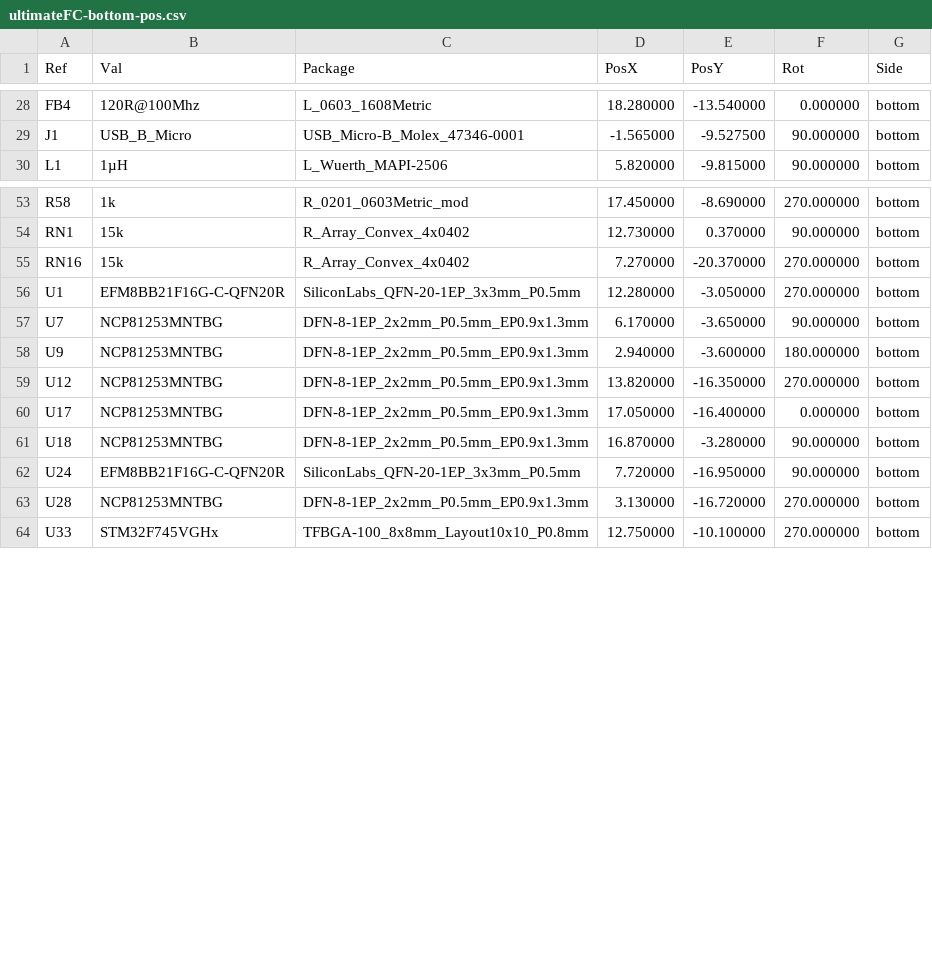
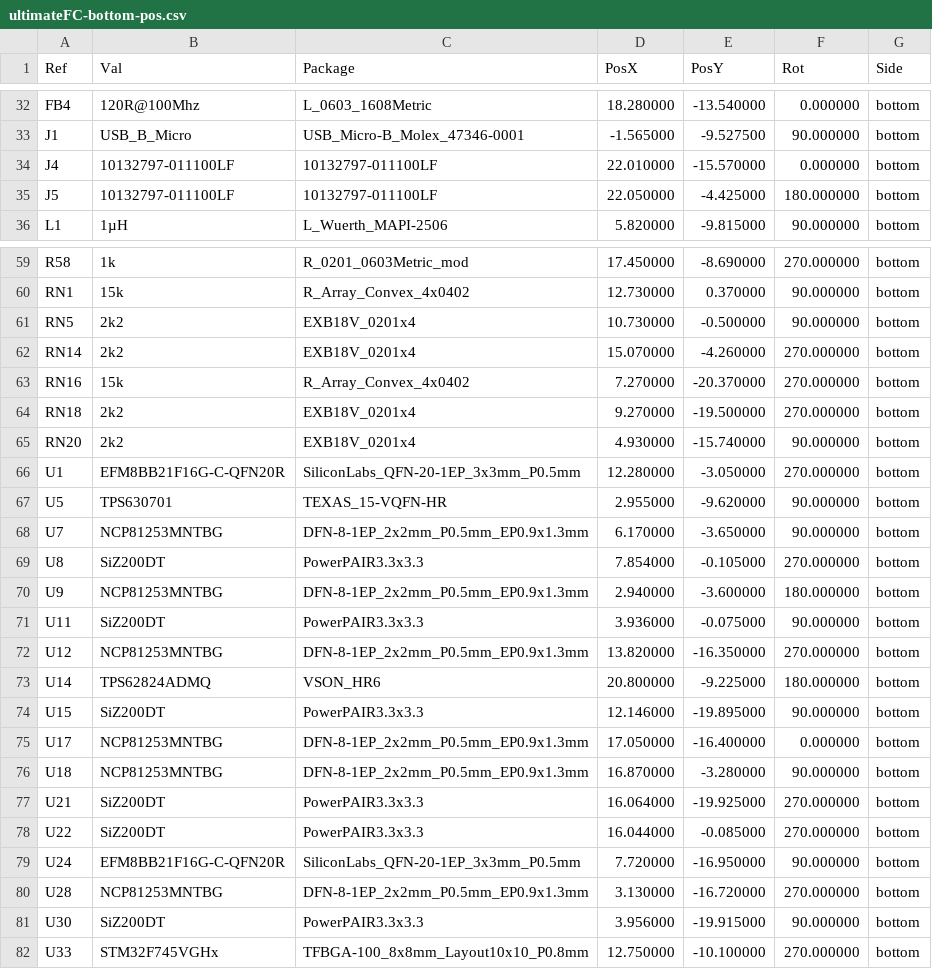
Before and after one commit to crteensy/yolo-fc_1-3S, a CSV file: assembly_output/ultimateFC-bottom-pos.csv, drawn as a sheet; only a part is shown, gaps mark what is left out; the diff covers the shown part only; the diff names each change by its address in the sheet, - before the commit and + after, or states it on an @@ line.

Commit message:
update footprints to reflect surface mounting update lib update assembly_output/*.pos

```diff
--- a/assembly_output/ultimateFC-bottom-pos.csv
+++ b/assembly_output/ultimateFC-bottom-pos.csv
+row 34: J4 | 10132797-011100LF | 10132797-011100LF | 22.010000 | -15.570000 | 0.000000 | bottom
+row 35: J5 | 10132797-011100LF | 10132797-011100LF | 22.050000 | -4.425000 | 180.000000 | bottom
+row 61: RN5 | 2k2 | EXB18V_0201x4 | 10.730000 | -0.500000 | 90.000000 | bottom
+row 62: RN14 | 2k2 | EXB18V_0201x4 | 15.070000 | -4.260000 | 270.000000 | bottom
+row 64: RN18 | 2k2 | EXB18V_0201x4 | 9.270000 | -19.500000 | 270.000000 | bottom
+row 65: RN20 | 2k2 | EXB18V_0201x4 | 4.930000 | -15.740000 | 90.000000 | bottom
+row 67: U5 | TPS630701 | TEXAS_15-VQFN-HR | 2.955000 | -9.620000 | 90.000000 | bottom
+row 69: U8 | SiZ200DT | PowerPAIR3.3x3.3 | 7.854000 | -0.105000 | 270.000000 | bottom
+row 71: U11 | SiZ200DT | PowerPAIR3.3x3.3 | 3.936000 | -0.075000 | 90.000000 | bottom
+row 73: U14 | TPS62824ADMQ | VSON_HR6 | 20.800000 | -9.225000 | 180.000000 | bottom
+row 74: U15 | SiZ200DT | PowerPAIR3.3x3.3 | 12.146000 | -19.895000 | 90.000000 | bottom
+row 77: U21 | SiZ200DT | PowerPAIR3.3x3.3 | 16.064000 | -19.925000 | 270.000000 | bottom
+row 78: U22 | SiZ200DT | PowerPAIR3.3x3.3 | 16.044000 | -0.085000 | 270.000000 | bottom
+row 81: U30 | SiZ200DT | PowerPAIR3.3x3.3 | 3.956000 | -19.915000 | 90.000000 | bottom
```
Also changed, not shown: 4 added rows elsewhere in this file, assembly_output/ultimateFC-top-pos.csv, 8 other files.
